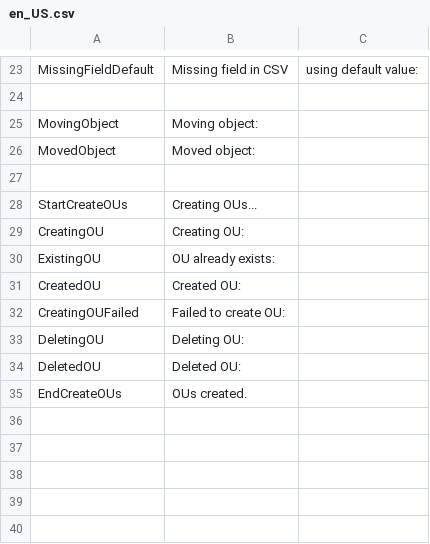
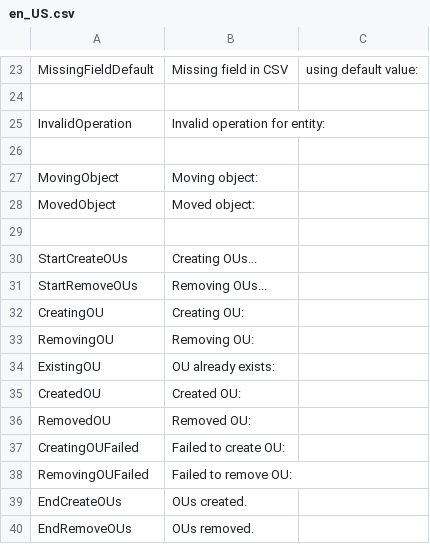
Before and after one commit to norpie/adms, a CSV file: locales/en_US.csv, drawn as a sheet; only a part is shown, gaps mark what is left out.

Commit message:
feat: added missing locale values

```diff
--- a/locales/en_US.csv
+++ b/locales/en_US.csv
@@ -24,2 +24,4 @@ MissingFieldDefault,Missing field in CSV, using default value:
 
+InvalidOperation,Invalid operation for entity:
+
 MovingObject,Moving object:
@@ -28,8 +30,11 @@ MovedObject,Moved object:
 StartCreateOUs,Creating OUs...
+StartRemoveOUs,Removing OUs...
 CreatingOU,Creating OU:
+RemovingOU,Removing OU:
 ExistingOU,OU already exists:
 CreatedOU,Created OU:
+RemovedOU,Removed OU:
 CreatingOUFailed,Failed to create OU:
-DeletingOU,Deleting OU:
-DeletedOU,Deleted OU:
+RemovingOUFailed, Failed to remove OU:
 EndCreateOUs,OUs created.
+EndRemoveOUs,OUs removed.
```
